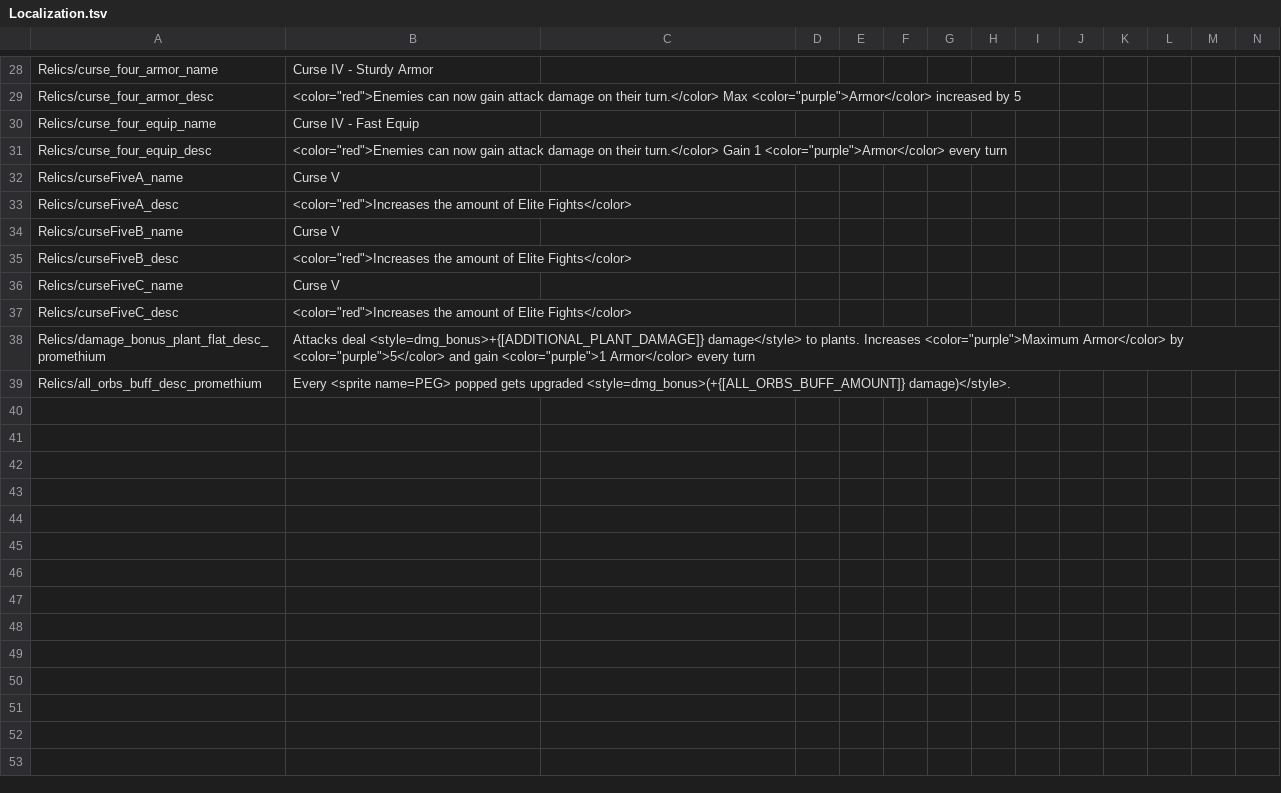
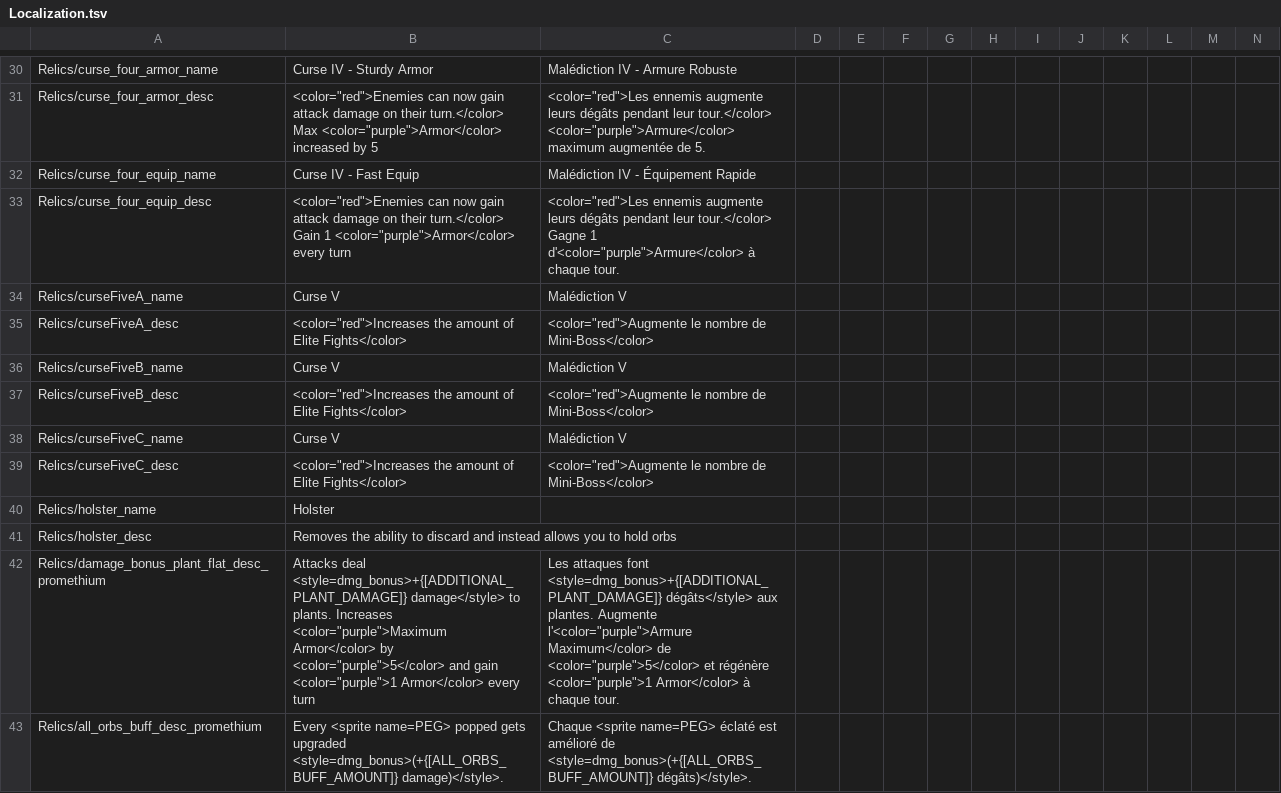
Before and after one commit to ruiner189/Promethium, a TSV file: Resources/Localization.tsv, drawn as a sheet; only a part is shown, gaps mark what is left out; addresses are those after the commit; rows hold the shown columns only; the diff covers the shown part only; the diff names each change by its address in the sheet, - before the commit and + after, or states it on an @@ line.

```diff
--- a/Resources/Localization.tsv
+++ b/Resources/Localization.tsv
-C30: (empty)
+C30: Malédiction IV - Armure Robuste
-C31: (empty)
+C31: <color="red">Les ennemis augmente leurs dégâts pendant leur tour.</color> <color="purple">Armure</color> maximum augmentée de 5.
-C32: (empty)
+C32: Malédiction IV - Équipement Rapide
-C33: (empty)
+C33: <color="red">Les ennemis augmente leurs dégâts pendant leur tour.</color> Gagne 1 d'<color="purple">Armure</color> à chaque tour.
-C34: (empty)
+C34: Malédiction V
-C35: (empty)
+C35: <color="red">Augmente le nombre de Mini-Boss</color>
-C36: (empty)
+C36: Malédiction V
-C37: (empty)
+C37: <color="red">Augmente le nombre de Mini-Boss</color>
-C38: (empty)
+C38: Malédiction V
-C39: (empty)
+C39: <color="red">Augmente le nombre de Mini-Boss</color>
+row 40: Relics/holster_name | Holster
+row 41: Relics/holster_desc | Removes the ability to discard and instead allows you to hold orbs
-C42: (empty)
+C42: Les attaques font <style=dmg_bonus>+{[ADDITIONAL_PLANT_DAMAGE]} dégâts</style> aux plantes. Augmente l'<color="purple">Armure Maximum</color> de <color="purple">5</color> et régénère <color="purple">1 Armor</color> à chaque tour.
-C43: (empty)
+C43: Chaque <sprite name=PEG> éclaté est amélioré de <style=dmg_bonus>(+{[ALL_ORBS_BUFF_AMOUNT]} dégâts)</style>.
```
Also changed, not shown: 2 added rows and 26 edited cells elsewhere in this file, 14 other files.
